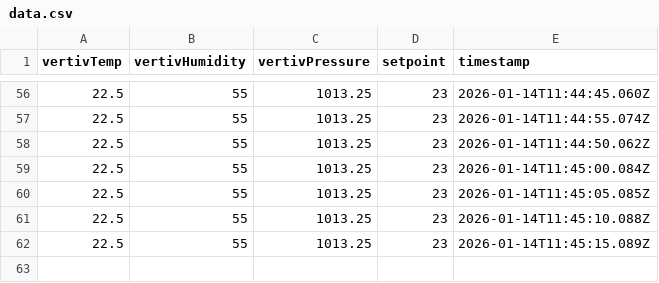
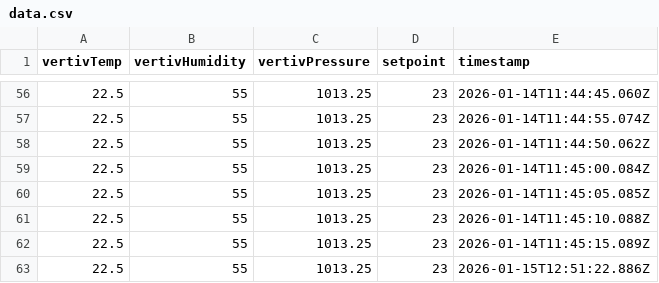
Before and after one commit to haimhuber/mqttToOpc, a CSV file: MQTT/data.csv, drawn as a sheet; only a part is shown, gaps mark what is left out.

```diff
--- a/MQTT/data.csv
+++ b/MQTT/data.csv
@@ -62 +62,2 @@ vertivTemp,vertivHumidity,vertivPressure,setpoint,timestamp
 22.5,55,1013.25,23,2026-01-14T11:45:15.089Z
+22.5,55,1013.25,23,2026-01-15T12:51:22.886Z
```
Also changed, not shown: 6 other files.
